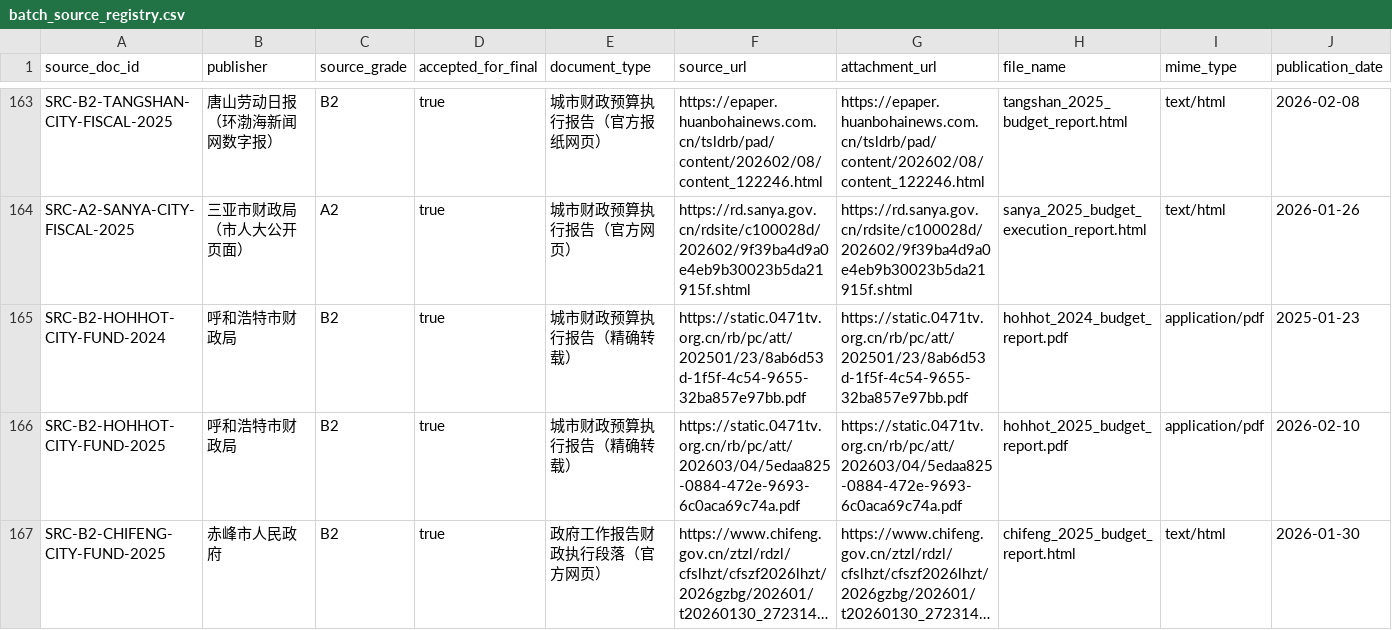
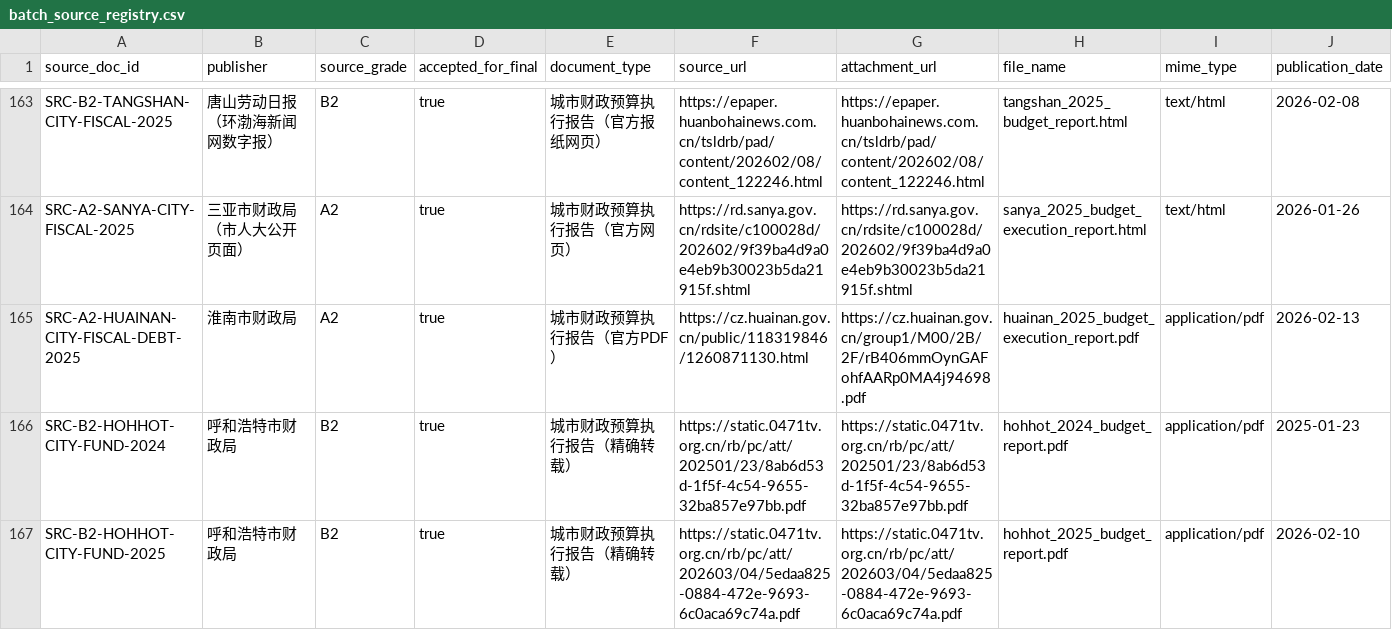
Before and after one commit to chenfei2008c/china-local-debt-atlas, a CSV file: outputs/national_prefecture_panel_2018_2026/batch_source_registry.csv, drawn as a sheet; only a part is shown, gaps mark what is left out; the shorter side is filled out with more unchanged rows; long unchanged cells end in …; rows hold the shown columns only; the diff names each change by its address in the sheet, - before the commit and + after, or states it on an @@ line.

```diff
--- a/outputs/national_prefecture_panel_2018_2026/batch_source_registry.csv
+++ b/outputs/national_prefecture_panel_2018_2026/batch_source_registry.csv
+row 165: SRC-A2-HUAINAN-CITY-FISCAL-DEBT-2025 | 淮南市财政局 | A2 | true | 城市财政预算执行报告（官方PDF） | https://cz.huainan.gov.cn/public/118319846/1260871130.html | https://cz.huainan.gov.cn/group1/M00/2B/2F/rB406mmOynGAFohfAARp0MA4j94698.pdf | huainan_2025_budget_execution_report.pdf | application/pdf | 2026-02-13
```
Also changed, not shown: outputs/national_prefecture_panel_2018_2026/city_gov_debt.csv, outputs/national_prefecture_panel_2018_2026/core_coverage_report_2018_2025.csv, 12 other files.
